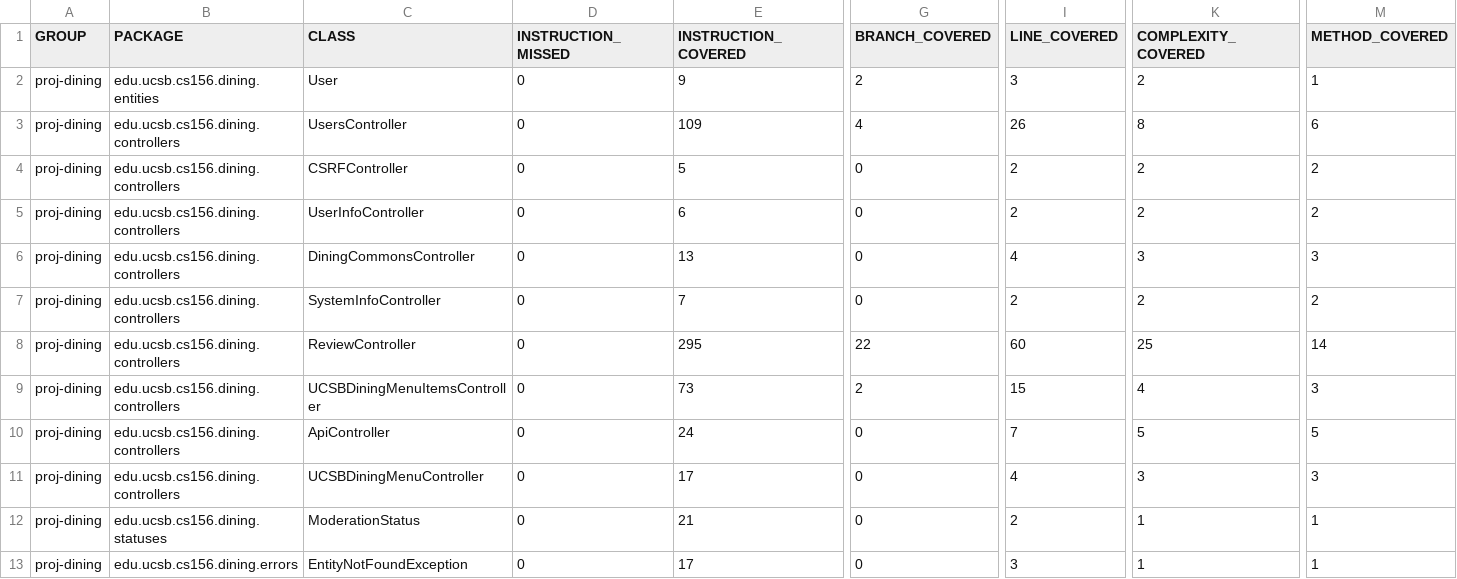
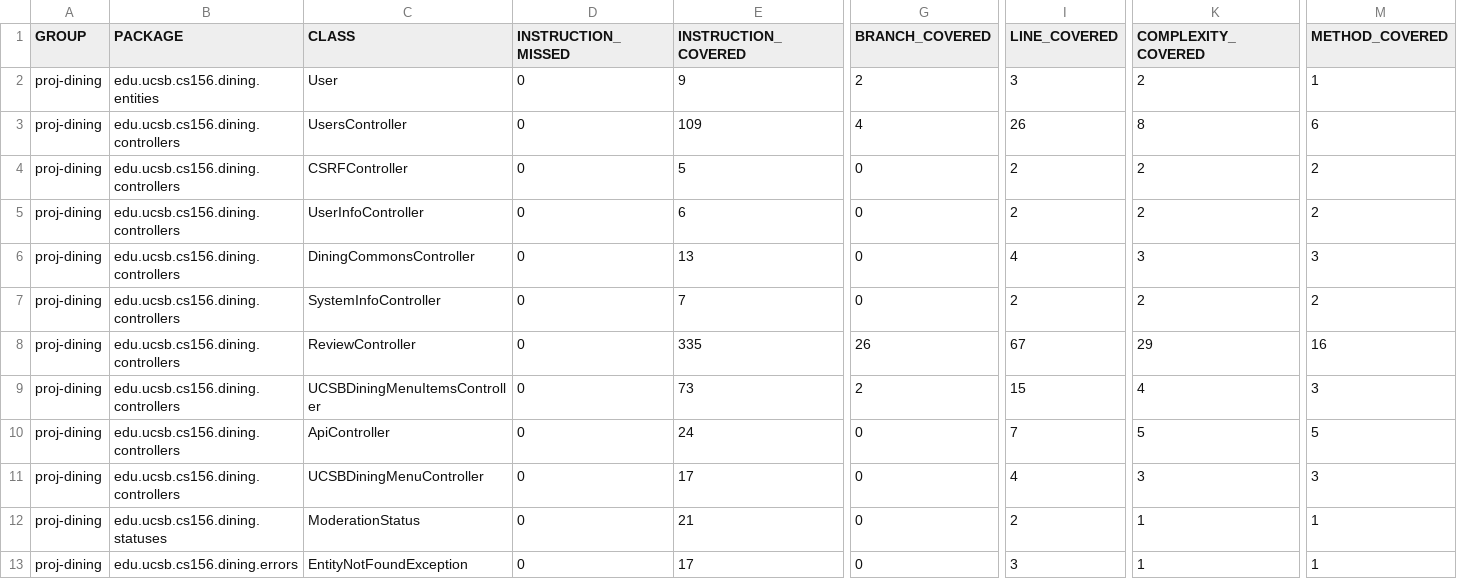
Before and after one commit to ucsb-cs156-s25/proj-dining-s25-10, a CSV file: prs/35/jacoco/jacoco.csv, drawn as a sheet; only a part is shown, gaps mark what is left out; the diff names each change by its address in the sheet, - before the commit and + after, or states it on an @@ line.

```diff
--- a/prs/35/jacoco/jacoco.csv
+++ b/prs/35/jacoco/jacoco.csv
-E8 (INSTRUCTION_COVERED): 295
+E8 (INSTRUCTION_COVERED): 335
-G8 (BRANCH_COVERED): 22
+G8 (BRANCH_COVERED): 26
-I8 (LINE_COVERED): 60
+I8 (LINE_COVERED): 67
-K8 (COMPLEXITY_COVERED): 25
+K8 (COMPLEXITY_COVERED): 29
-M8 (METHOD_COVERED): 14
+M8 (METHOD_COVERED): 16
```
Also changed, not shown: 9 other files.
